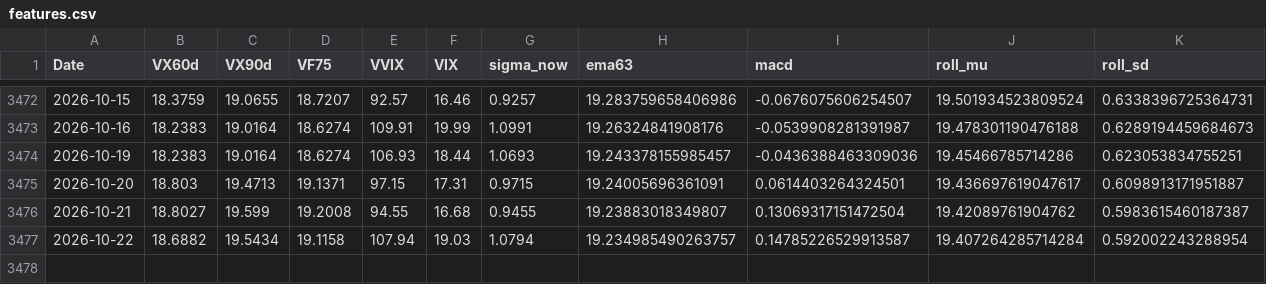
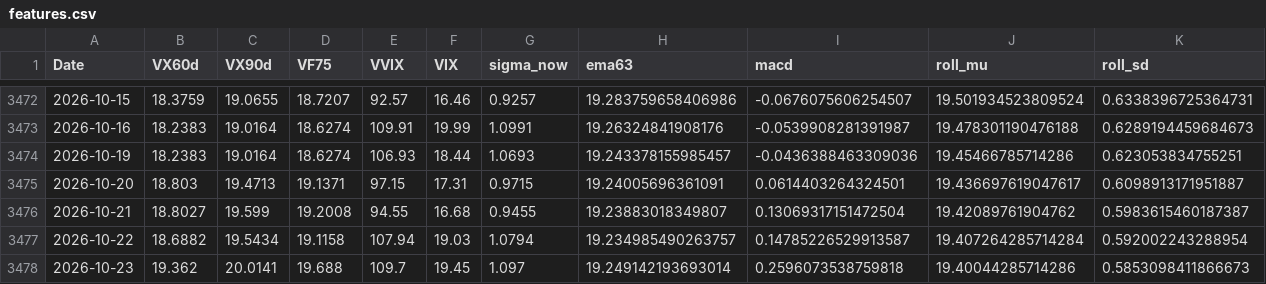
Before and after one commit to laimanto/VF75-strategy, a CSV file: data/features.csv, drawn as a sheet; only a part is shown, gaps mark what is left out; rows hold the shown columns only; the diff names each change by its address in the sheet, - before the commit and + after, or states it on an @@ line.

```diff
--- a/data/features.csv
+++ b/data/features.csv
+row 3478: 2026-10-23 | 19.362 | 20.0141 | 19.688 | 109.7 | 19.45 | 1.097 | 19.249142193693014 | 0.2596073538759818 | 19.40044285714286 | 0.5853098411866673
```
Also changed, not shown: data/option_price.csv, data/vx_history.csv, 2 other files.
